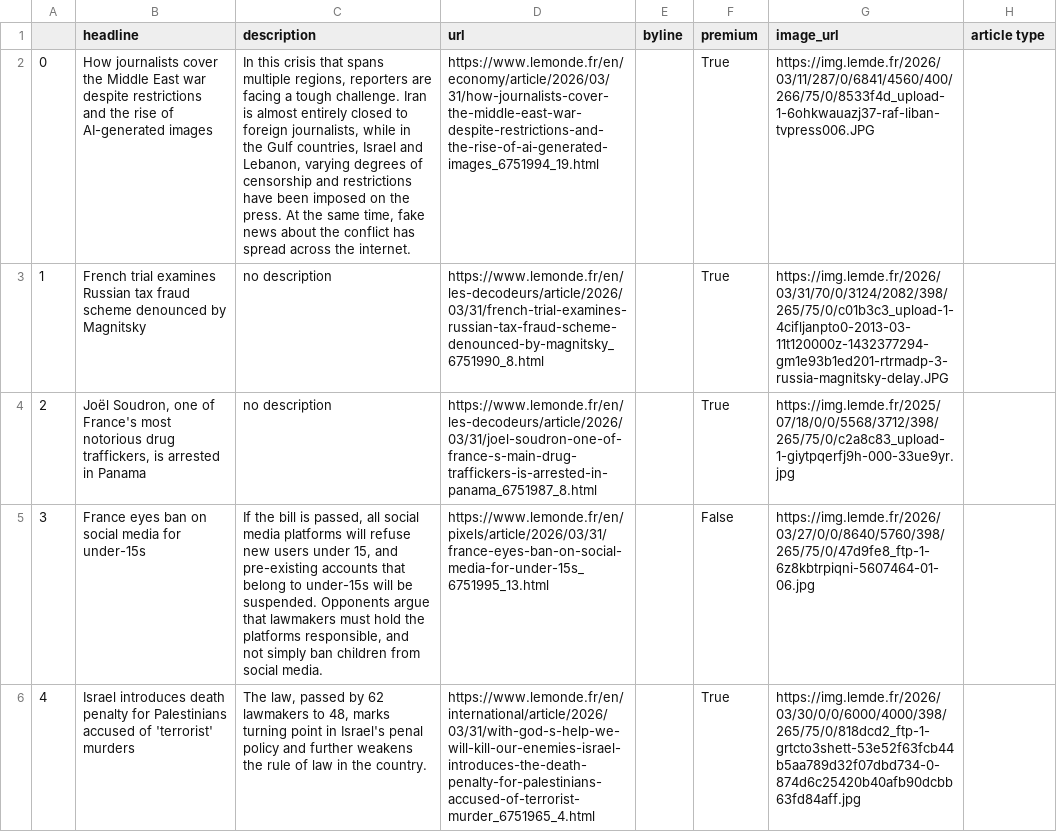
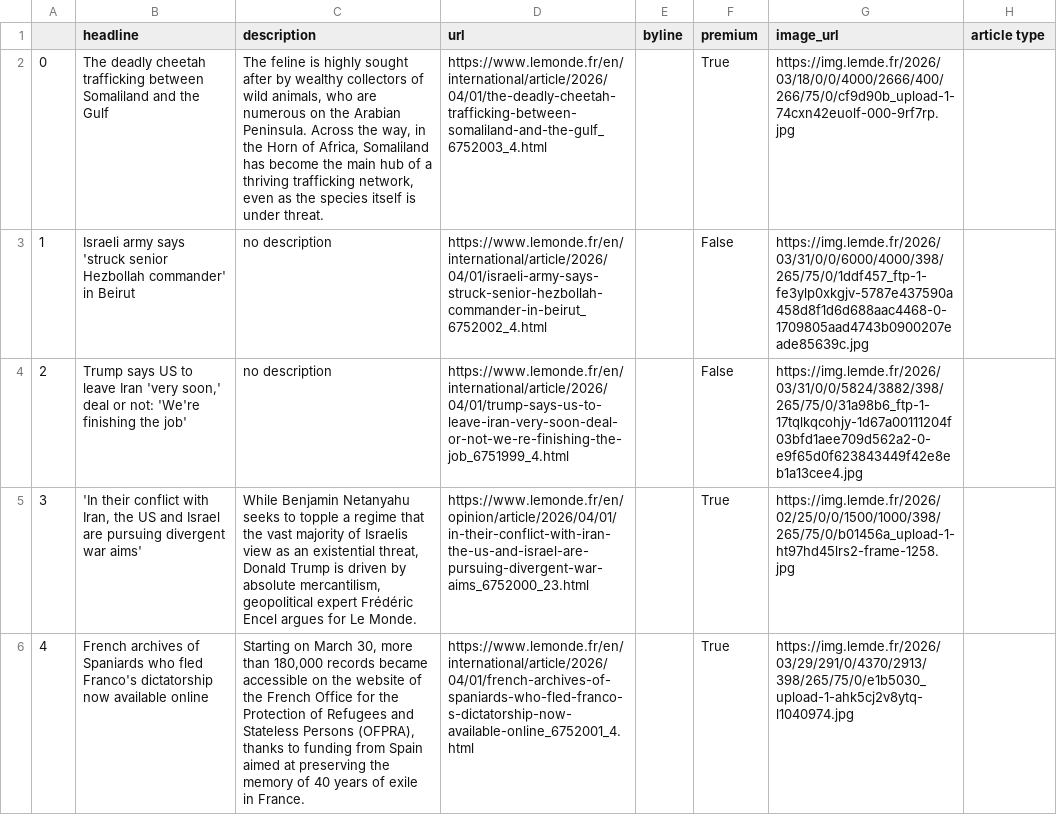
Before and after one commit to helenawittlich/scraping, a CSV file: le_monde.csv, drawn as a sheet; only a part is shown; the diff covers the shown part only; the diff names each change by its address in the sheet, - before the commit and + after, or states it on an @@ line.

```diff
--- a/le_monde.csv
+++ b/le_monde.csv
-B2 (headline): How journalists cover the Middle East war despite restrictions and the rise of AI-generated images
+B2 (headline): The deadly cheetah trafficking between Somaliland and the Gulf
-C2 (description): In this crisis that spans multiple regions, reporters are facing a tough challenge. Iran is almost entirely closed to foreign journalists, while in the Gulf countries, Israel and Lebanon, varying degrees of censorship and restrictions have been imposed on the press. At the same time, fake news about the conflict has spread across the internet.
+C2 (description): The feline is highly sought after by wealthy collectors of wild animals, who are numerous on the Arabian Peninsula. Across the way, in the Horn of Africa, Somaliland has become the main hub of a thriving trafficking network, even as the species itself is under threat.
-D2 (url): https://www.lemonde.fr/en/economy/article/2026/03/31/how-journalists-cover-the-middle-east-war-despite-restrictions-and-the-rise-of-ai-generated-images_6751994_19.html
+D2 (url): https://www.lemonde.fr/en/international/article/2026/04/01/the-deadly-cheetah-trafficking-between-somaliland-and-the-gulf_6752003_4.html
-G2 (image_url): https://img.lemde.fr/2026/03/11/287/0/6841/4560/400/266/75/0/8533f4d_upload-1-6ohkwauazj37-raf-liban-tvpress006.JPG
+G2 (image_url): https://img.lemde.fr/2026/03/18/0/0/4000/2666/400/266/75/0/cf9d90b_upload-1-74cxn42euolf-000-9rf7rp.jpg
-B3 (headline): French trial examines Russian tax fraud scheme denounced by Magnitsky
+B3 (headline): Israeli army says 'struck senior Hezbollah commander' in Beirut
-D3 (url): https://www.lemonde.fr/en/les-decodeurs/article/2026/03/31/french-trial-examines-russian-tax-fraud-scheme-denounced-by-magnitsky_6751990_8.html
+D3 (url): https://www.lemonde.fr/en/international/article/2026/04/01/israeli-army-says-struck-senior-hezbollah-commander-in-beirut_6752002_4.html
-F3:F4 (premium): True
+F3:F4 (premium): False
-G3 (image_url): https://img.lemde.fr/2026/03/31/70/0/3124/2082/398/265/75/0/c01b3c3_upload-1-4cifljanpto0-2013-03-11t120000z-1432377294-gm1e93b1ed201-rtrmadp-3-russia-magnitsky-delay.JPG
+G3 (image_url): https://img.lemde.fr/2026/03/31/0/0/6000/4000/398/265/75/0/1ddf457_ftp-1-fe3ylp0xkgjv-5787e437590a458d8f1d6d688aac4468-0-1709805aad4743b0900207eade85639c.jpg
-B4 (headline): Joël Soudron, one of France's most notorious drug traffickers, is arrested in Panama
+B4 (headline): Trump says US to leave Iran 'very soon,' deal or not: 'We're finishing the job'
-D4 (url): https://www.lemonde.fr/en/les-decodeurs/article/2026/03/31/joel-soudron-one-of-france-s-main-drug-traffickers-is-arrested-in-panama_6751987_8.html
+D4 (url): https://www.lemonde.fr/en/international/article/2026/04/01/trump-says-us-to-leave-iran-very-soon-deal-or-not-we-re-finishing-the-job_6751999_4.html
-G4 (image_url): https://img.lemde.fr/2025/07/18/0/0/5568/3712/398/265/75/0/c2a8c83_upload-1-giytpqerfj9h-000-33ue9yr.jpg
+G4 (image_url): https://img.lemde.fr/2026/03/31/0/0/5824/3882/398/265/75/0/31a98b6_ftp-1-17tqlkqcohjy-1d67a00111204f03bfd1aee709d562a2-0-e9f65d0f623843449f42e8eb1a13cee4.jpg
-B5 (headline): France eyes ban on social media for under-15s
+B5 (headline): 'In their conflict with Iran, the US and Israel are pursuing divergent war aims'
-C5 (description): If the bill is passed, all social media platforms will refuse new users under 15, and pre-existing accounts that belong to under-15s will be suspended. Opponents argue that lawmakers must hold the platforms responsible, and not simply ban children from social media.
+C5 (description): While Benjamin Netanyahu seeks to topple a regime that the vast majority of Israelis view as an existential threat, Donald Trump is driven by absolute mercantilism, geopolitical expert Frédéric Encel argues for Le Monde.
-D5 (url): https://www.lemonde.fr/en/pixels/article/2026/03/31/france-eyes-ban-on-social-media-for-under-15s_6751995_13.html
+D5 (url): https://www.lemonde.fr/en/opinion/article/2026/04/01/in-their-conflict-with-iran-the-us-and-israel-are-pursuing-divergent-war-aims_6752000_23.html
-F5 (premium): False
+F5 (premium): True
-G5 (image_url): https://img.lemde.fr/2026/03/27/0/0/8640/5760/398/265/75/0/47d9fe8_ftp-1-6z8kbtrpiqni-5607464-01-06.jpg
+G5 (image_url): https://img.lemde.fr/2026/02/25/0/0/1500/1000/398/265/75/0/b01456a_upload-1-ht97hd45lrs2-frame-1258.jpg
-B6 (headline): Israel introduces death penalty for Palestinians accused of 'terrorist' murders
+B6 (headline): French archives of Spaniards who fled Franco's dictatorship now available online
-C6 (description): The law, passed by 62 lawmakers to 48, marks turning point in Israel's penal policy and further weakens the rule of law in the country.
+C6 (description): Starting on March 30, more than 180,000 records became accessible on the website of the French Office for the Protection of Refugees and Stateless Persons (OFPRA), thanks to funding from Spain aimed at preserving the memory of 40 years of exile in France.
-D6 (url): https://www.lemonde.fr/en/international/article/2026/03/31/with-god-s-help-we-will-kill-our-enemies-israel-introduces-the-death-penalty-for-palestinians-accused-of-terrorist-murder_6751965_4.html
+D6 (url): https://www.lemonde.fr/en/international/article/2026/04/01/french-archives-of-spaniards-who-fled-franco-s-dictatorship-now-available-online_6752001_4.html
-G6 (image_url): https://img.lemde.fr/2026/03/30/0/0/6000/4000/398/265/75/0/818dcd2_ftp-1-grtcto3shett-53e52f63fcb44b5aa789d32f07dbd734-0-874d6c25420b40afb90dcbb63fd84aff.jpg
+G6 (image_url): https://img.lemde.fr/2026/03/29/291/0/4370/2913/398/265/75/0/e1b5030_upload-1-ahk5cj2v8ytq-l1040974.jpg
```
Also changed, not shown: 54 edited cells elsewhere in this file.
